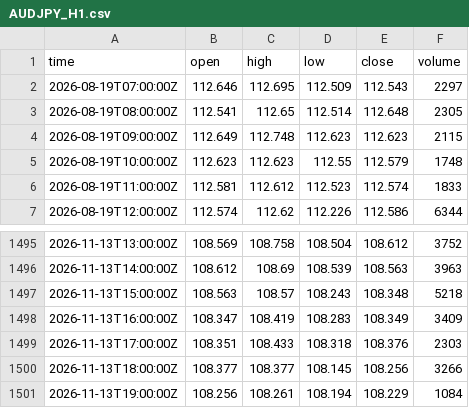
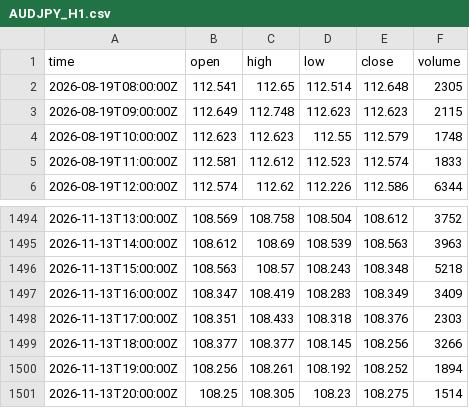
Before and after one commit to mintandmos-cell/tradinglab, a CSV file: data/exness/recent/AUDJPY_H1.csv, drawn as a sheet; only a part is shown, gaps mark what is left out.

```diff
--- a/data/exness/recent/AUDJPY_H1.csv
+++ b/data/exness/recent/AUDJPY_H1.csv
@@ -1,3 +1,2 @@
 time,open,high,low,close,volume
-2026-08-19T07:00:00Z,112.646,112.695,112.509,112.543,2297
 2026-08-19T08:00:00Z,112.541,112.65,112.514,112.648,2305
@@ -1500,2 +1499,3 @@ time,open,high,low,close,volume
 2026-11-13T18:00:00Z,108.377,108.377,108.145,108.256,3266
-2026-11-13T19:00:00Z,108.256,108.261,108.194,108.229,1084
+2026-11-13T19:00:00Z,108.256,108.261,108.192,108.252,1894
+2026-11-13T20:00:00Z,108.25,108.305,108.23,108.275,1514
```
Also changed, not shown: data/exness/recent/AUDUSD_H1.csv, data/exness/recent/HK50_H1.csv, 36 other files.
